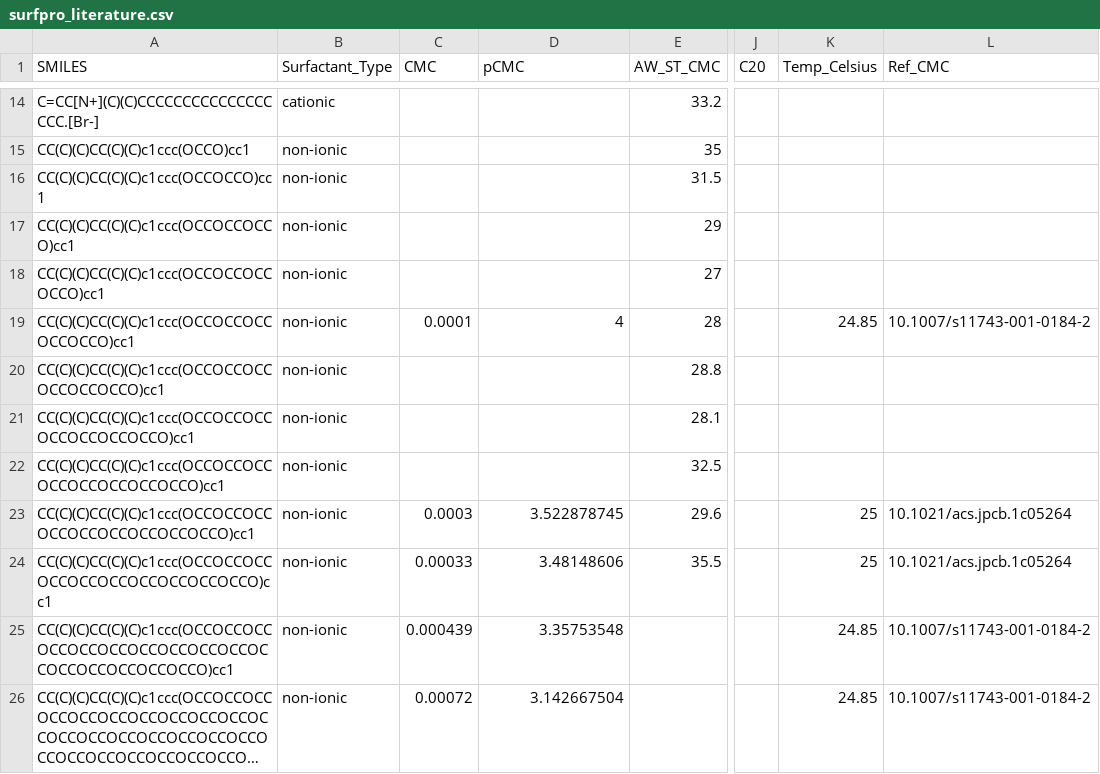
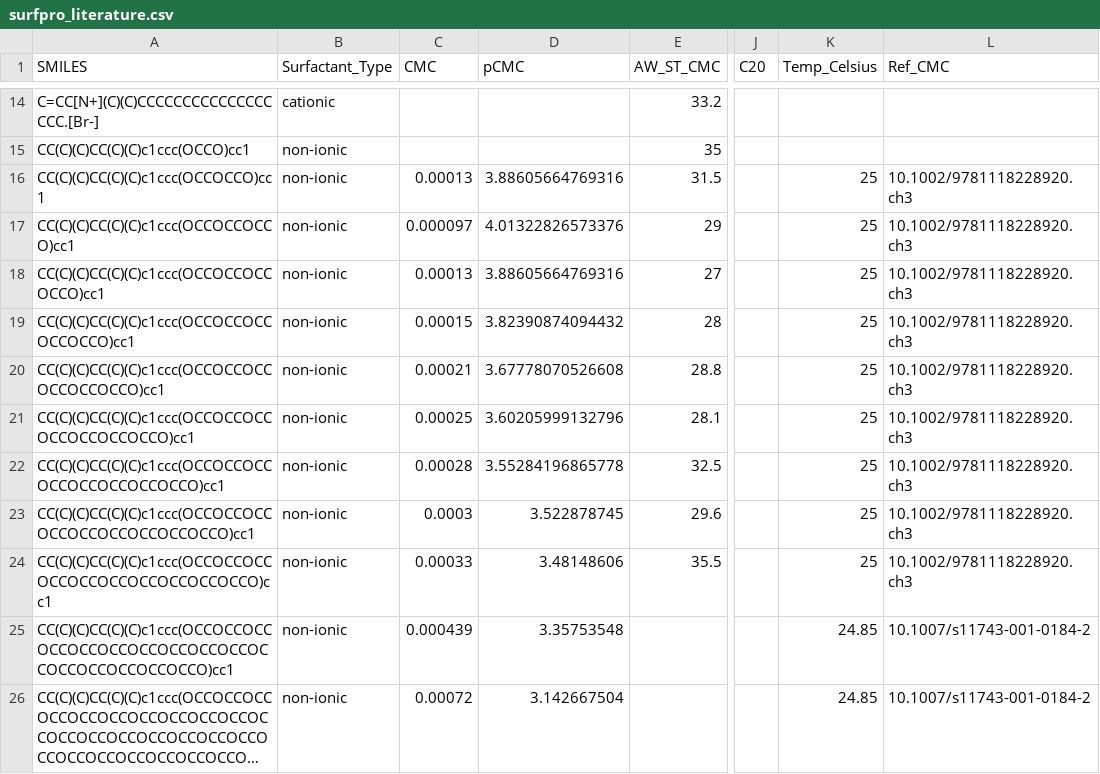
Before and after one commit to BigChemistry-RobotLab/SurfPro, a CSV file: data/surfpro_literature.csv, drawn as a sheet; only a part is shown, gaps mark what is left out; long unchanged cells end in …; the diff names each change by its address in the sheet, - before the commit and + after, or states it on an @@ line.

Commit message:
add CMC for p-t-octylphenol from Rosen 2012 from Crook 1963

```diff
--- a/data/surfpro_literature.csv
+++ b/data/surfpro_literature.csv
-C16 (CMC): (empty)
+C16 (CMC): 0.00013
-D16 (pCMC): (empty)
+D16 (pCMC): 3.88605664769316
-K16:K18 (Temp_Celsius): (empty)
+K16:K18 (Temp_Celsius): 25
-L16:L18 (Ref_CMC): (empty)
+L16:L18 (Ref_CMC): 10.1002/9781118228920.ch3
-C17 (CMC): (empty)
+C17 (CMC): 0.000097
-D17 (pCMC): (empty)
+D17 (pCMC): 4.01322826573376
-C18 (CMC): (empty)
+C18 (CMC): 0.00013
-D18 (pCMC): (empty)
+D18 (pCMC): 3.88605664769316
-C19 (CMC): 0.0001
+C19 (CMC): 0.00015
-D19 (pCMC): 4
+D19 (pCMC): 3.82390874094432
-K19 (Temp_Celsius): 24.85
+K19 (Temp_Celsius): 25
-L19 (Ref_CMC): 10.1007/s11743-001-0184-2
+L19 (Ref_CMC): 10.1002/9781118228920.ch3
-C20 (CMC): (empty)
+C20 (CMC): 0.00021
-D20 (pCMC): (empty)
+D20 (pCMC): 3.67778070526608
-K20:K22 (Temp_Celsius): (empty)
+K20:K22 (Temp_Celsius): 25
-L20:L22 (Ref_CMC): (empty)
+L20:L22 (Ref_CMC): 10.1002/9781118228920.ch3
-C21 (CMC): (empty)
+C21 (CMC): 0.00025
-D21 (pCMC): (empty)
+D21 (pCMC): 3.60205999132796
-C22 (CMC): (empty)
+C22 (CMC): 0.00028
-D22 (pCMC): (empty)
+D22 (pCMC): 3.55284196865778
-L23:L24 (Ref_CMC): 10.1021/acs.jpcb.1c05264
+L23:L24 (Ref_CMC): 10.1002/9781118228920.ch3
```
